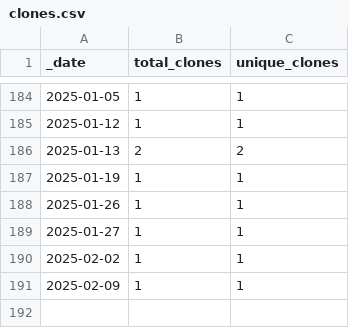
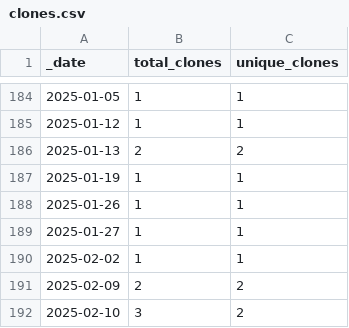
Before and after one commit to esa-cdab/cdab-service, a CSV file: traffic/clones.csv, drawn as a sheet; only a part is shown, gaps mark what is left out.

Commit message:
GitHub traffic

```diff
--- a/traffic/clones.csv
+++ b/traffic/clones.csv
@@ -190,2 +190,3 @@ _date,total_clones,unique_clones
 2025-02-02,1,1
-2025-02-09,1,1
+2025-02-09,2,2
+2025-02-10,3,2
```
Also changed, not shown: 1 other file.
